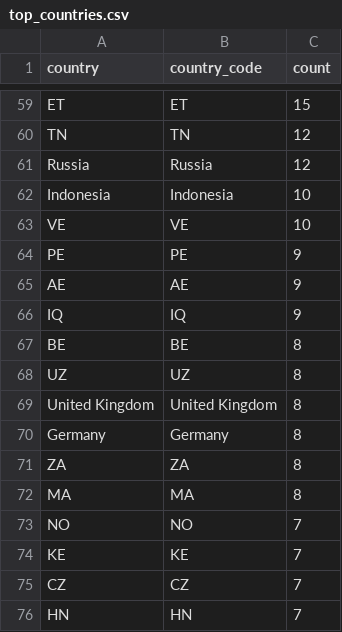
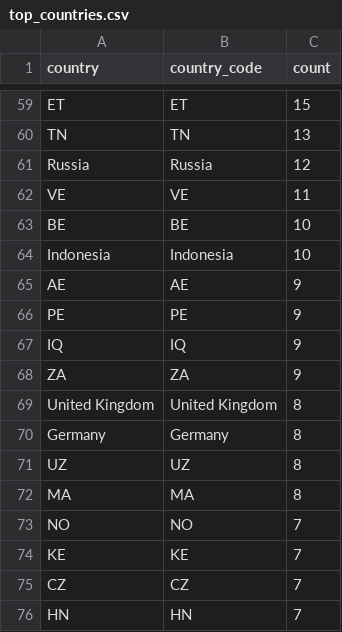
Before and after one commit to raphael-attias/clubcyber, a CSV file: Map-bad-ip/data/top_countries.csv, drawn as a sheet; only a part is shown, gaps mark what is left out; removed rows and columns are numbered as before the commit, all else as after; the diff covers the shown part only; the diff names each change by its address in the sheet, - before the commit and + after, or states it on an @@ line.

```diff
--- a/Map-bad-ip/data/top_countries.csv
+++ b/Map-bad-ip/data/top_countries.csv
-C60 (count): 12
+C60 (count): 13
+row 62: VE | VE | 11
+row 63: BE | BE | 10
-row 63: VE | VE | 10
-row 67: BE | BE | 8
+row 68: ZA | ZA | 9
-row 71: ZA | ZA | 8
@@ row 68 moved to row 71: UZ @@
```
Also changed, not shown: 19 added rows, 19 removed rows, 17 moved rows and 17 edited cells elsewhere in this file, Map-bad-ip/data/agg_by_country.csv, 3 other files.
